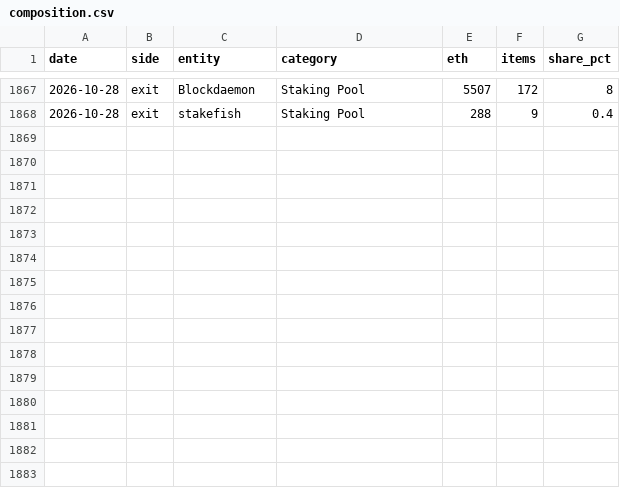
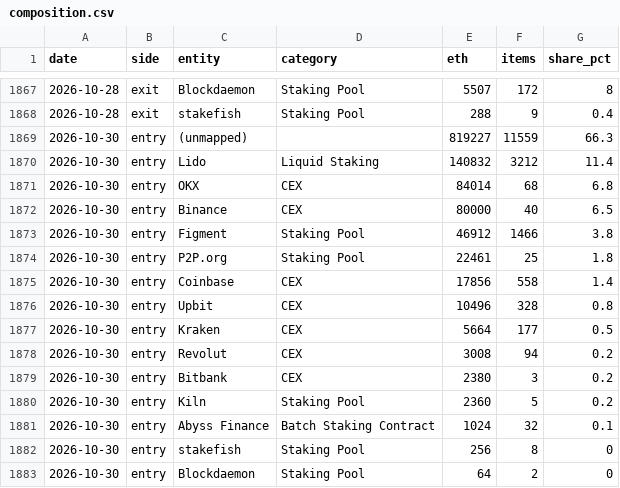
Before and after one commit to jeremyanichols/exit-watch-site, a CSV file: data/composition.csv, drawn as a sheet; only a part is shown, gaps mark what is left out; the diff names each change by its address in the sheet, - before the commit and + after, or states it on an @@ line.

```diff
--- a/data/composition.csv
+++ b/data/composition.csv
+row 1869: 2026-10-30 | entry | (unmapped) |  | 819227 | 11559 | 66.3
+row 1870: 2026-10-30 | entry | Lido | Liquid Staking | 140832 | 3212 | 11.4
+row 1871: 2026-10-30 | entry | OKX | CEX | 84014 | 68 | 6.8
+row 1872: 2026-10-30 | entry | Binance | CEX | 80000 | 40 | 6.5
+row 1873: 2026-10-30 | entry | Figment | Staking Pool | 46912 | 1466 | 3.8
+row 1874: 2026-10-30 | entry | P2P.org | Staking Pool | 22461 | 25 | 1.8
+row 1875: 2026-10-30 | entry | Coinbase | CEX | 17856 | 558 | 1.4
+row 1876: 2026-10-30 | entry | Upbit | CEX | 10496 | 328 | 0.8
+row 1877: 2026-10-30 | entry | Kraken | CEX | 5664 | 177 | 0.5
+row 1878: 2026-10-30 | entry | Revolut | CEX | 3008 | 94 | 0.2
+row 1879: 2026-10-30 | entry | Bitbank | CEX | 2380 | 3 | 0.2
+row 1880: 2026-10-30 | entry | Kiln | Staking Pool | 2360 | 5 | 0.2
+row 1881: 2026-10-30 | entry | Abyss Finance | Batch Staking Contract | 1024 | 32 | 0.1
+row 1882: 2026-10-30 | entry | stakefish | Staking Pool | 256 | 8 | 0
+row 1883: 2026-10-30 | entry | Blockdaemon | Staking Pool | 64 | 2 | 0
```
Also changed, not shown: 4 other files.
